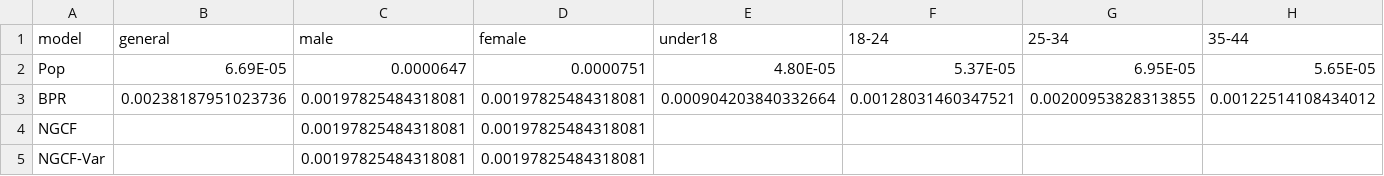
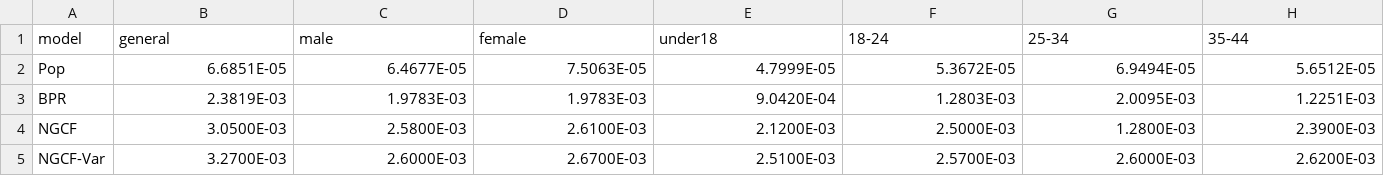
Before and after one commit to giulianodelagala/recsys, a CSV file: NGCFv2/varianza.csv, drawn as a sheet; only a part is shown; the diff covers the shown part only; the diff names each change by its address in the sheet, - before the commit and + after, or states it on an @@ line.

```diff
--- a/NGCFv2/varianza.csv
+++ b/NGCFv2/varianza.csv
-B2 (general): 6.69E-05
+B2 (general): 6.6851E-05
-C2 (male): 0.0000647
+C2 (male): 6.4677E-05
-D2 (female): 0.0000751
+D2 (female): 7.5063E-05
-E2 (under18): 4.80E-05
+E2 (under18): 4.7999E-05
-F2 (18-24): 5.37E-05
+F2 (18-24): 5.3672E-05
-G2 (25-34): 6.95E-05
+G2 (25-34): 6.9494E-05
-H2 (35-44): 5.65E-05
+H2 (35-44): 5.6512E-05
-B3 (general): 0.00238187951023736
+B3 (general): 2.3819E-03
-C3 (male): 0.00197825484318081
+C3 (male): 1.9783E-03
-D3 (female): 0.00197825484318081
+D3 (female): 1.9783E-03
-E3 (under18): 0.000904203840332664
+E3 (under18): 9.0420E-04
-F3 (18-24): 0.00128031460347521
+F3 (18-24): 1.2803E-03
-G3 (25-34): 0.00200953828313855
+G3 (25-34): 2.0095E-03
-H3 (35-44): 0.00122514108434012
+H3 (35-44): 1.2251E-03
-B4 (general): (empty)
+B4 (general): 3.0500E-03
-C4 (male): 0.00197825484318081
+C4 (male): 2.5800E-03
-D4 (female): 0.00197825484318081
+D4 (female): 2.6100E-03
-E4 (under18): (empty)
+E4 (under18): 2.1200E-03
-F4 (18-24): (empty)
+F4 (18-24): 2.5000E-03
-G4 (25-34): (empty)
+G4 (25-34): 1.2800E-03
-H4 (35-44): (empty)
+H4 (35-44): 2.3900E-03
-B5 (general): (empty)
+B5 (general): 3.2700E-03
-C5 (male): 0.00197825484318081
+C5 (male): 2.6000E-03
-D5 (female): 0.00197825484318081
+D5 (female): 2.6700E-03
-E5 (under18): (empty)
+E5 (under18): 2.5100E-03
-F5 (18-24): (empty)
+F5 (18-24): 2.5700E-03
-G5 (25-34): (empty)
+G5 (25-34): 2.6000E-03
-H5 (35-44): (empty)
+H5 (35-44): 2.6200E-03
```
Also changed, not shown: 12 edited cells elsewhere in this file, 5 other files.
